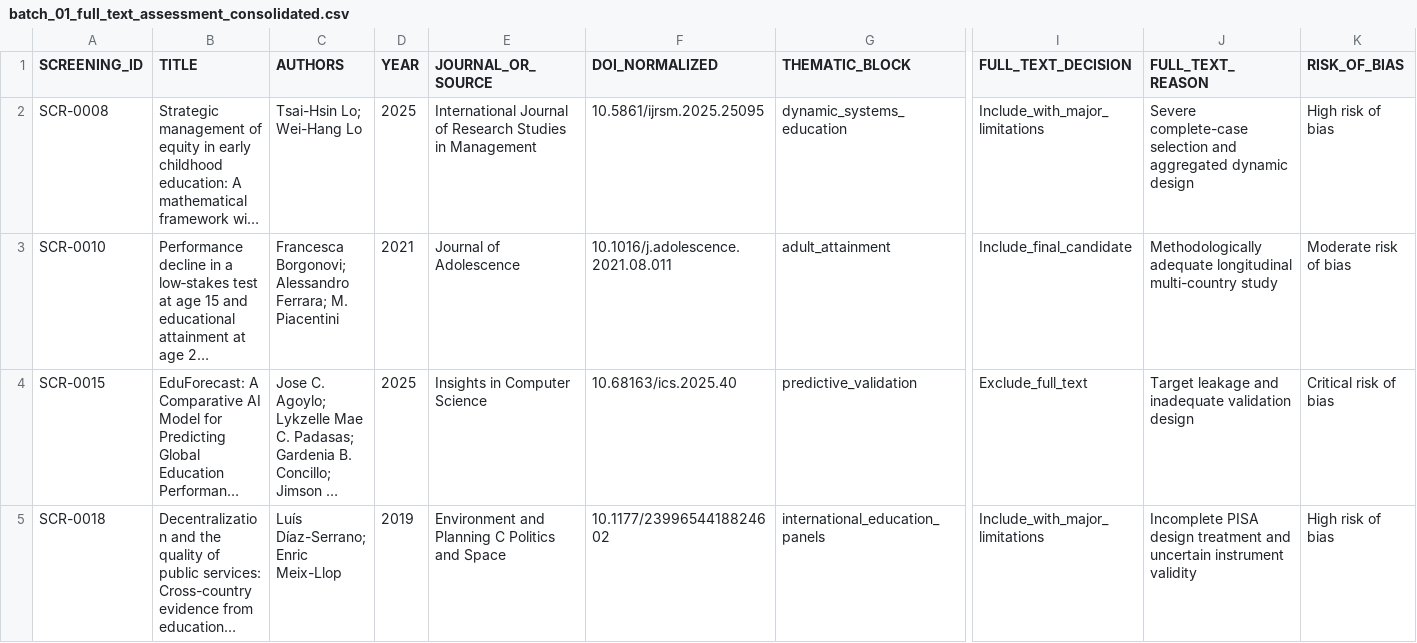
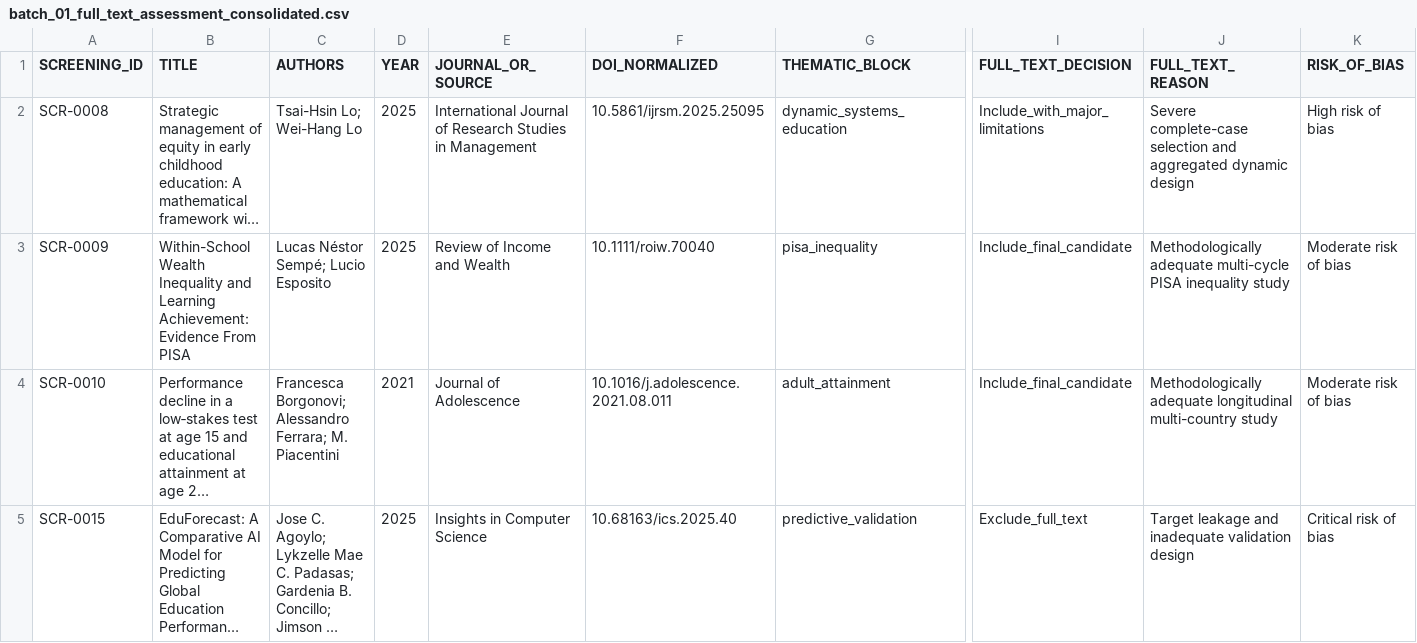
Before and after one commit to erickmoralesjp07-dotcom/education-dynamics-haro-morales, a CSV file: literature_review/full_text_assessment/batch_01_full_text_assessment_consolidated.csv, drawn as a sheet; only a part is shown, gaps mark what is left out; the shorter side is filled out with more unchanged rows; long unchanged cells end in …; rows hold the shown columns only; the diff names each change by its address in the sheet, - before the commit and + after, or states it on an @@ line.

```diff
--- a/literature_review/full_text_assessment/batch_01_full_text_assessment_consolidated.csv
+++ b/literature_review/full_text_assessment/batch_01_full_text_assessment_consolidated.csv
+row 3: SCR-0009 | Within-School Wealth Inequality and Learning Achievement: Evidence From PISA | Lucas Néstor Sempé; Lucio Esposito | 2025 | Review of Income and Wealth | 10.1111/roiw.70040 | pisa_inequality | Include_final_candidate | Methodologically adequate multi-cycle PISA inequality study | Moderate risk of bias
```
Also changed, not shown: literature_review/full_text_assessment/batch_01_pending_full_text_candidates.csv, literature_review/full_text_verification/batch_01_full_text_page_inventory.csv, 17 other files.
